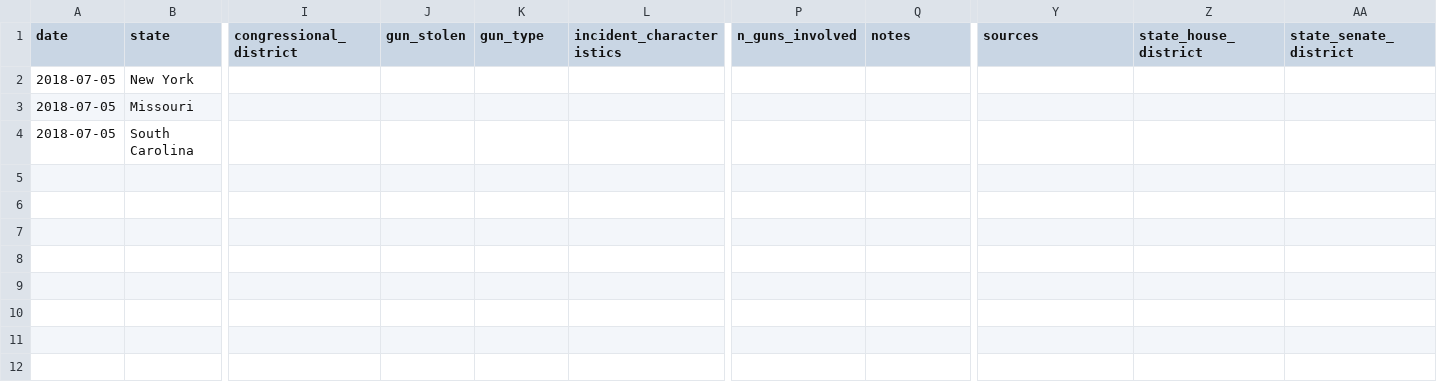
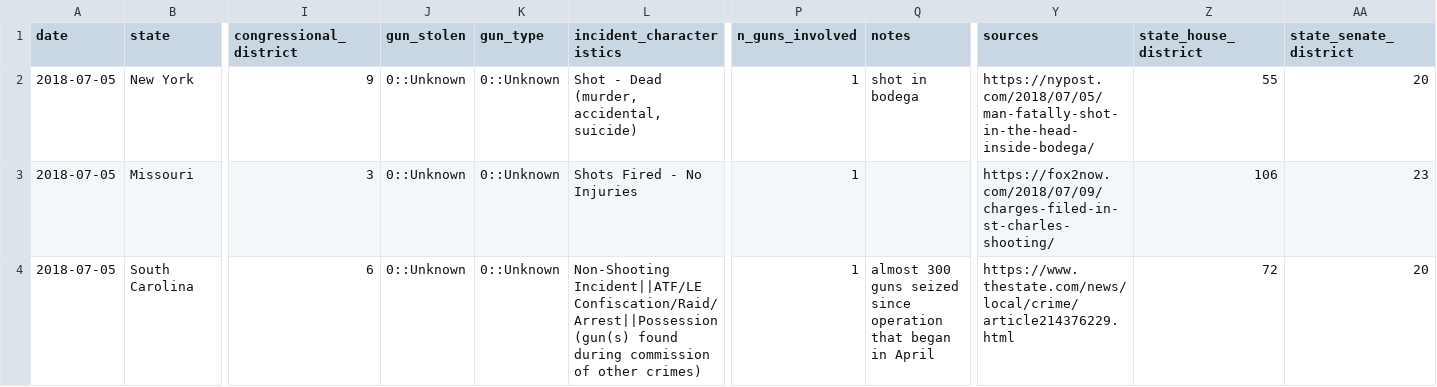
Before and after one commit to glee43/data_science_final_project_2020, a CSV file: intermediate/s2.csv, drawn as a sheet; only a part is shown, gaps mark what is left out; the diff names each change by its address in the sheet, - before the commit and + after, or states it on an @@ line.

```diff
--- a/intermediate/s2.csv
+++ b/intermediate/s2.csv
-I2 (congressional_district): (empty)
+I2 (congressional_district): 9
-J2:J4 (gun_stolen): (empty)
+J2:J4 (gun_stolen): 0::Unknown
-K2:K4 (gun_type): (empty)
+K2:K4 (gun_type): 0::Unknown
-L2 (incident_characteristics): (empty)
+L2 (incident_characteristics): Shot - Dead (murder, accidental, suicide)
-P2:P4 (n_guns_involved): (empty)
+P2:P4 (n_guns_involved): 1
-Q2 (notes): (empty)
+Q2 (notes): shot in bodega
-Y2 (sources): (empty)
+Y2 (sources): https://nypost.com/2018/07/05/man-fatally-shot-in-the-head-inside-bodega/
-Z2 (state_house_district): (empty)
+Z2 (state_house_district): 55
-AA2 (state_senate_district): (empty)
+AA2 (state_senate_district): 20
-I3 (congressional_district): (empty)
+I3 (congressional_district): 3
-L3 (incident_characteristics): (empty)
+L3 (incident_characteristics): Shots Fired - No Injuries
-Y3 (sources): (empty)
+Y3 (sources): https://fox2now.com/2018/07/09/charges-filed-in-st-charles-shooting/
-Z3 (state_house_district): (empty)
+Z3 (state_house_district): 106
-AA3 (state_senate_district): (empty)
+AA3 (state_senate_district): 23
-I4 (congressional_district): (empty)
+I4 (congressional_district): 6
-L4 (incident_characteristics): (empty)
+L4 (incident_characteristics): Non-Shooting Incident||ATF/LE Confiscation/Raid/Arrest||Possession (gun(s) found during commission of other crimes)
-Q4 (notes): (empty)
+Q4 (notes): almost 300 guns seized since operation that began in April
-Y4 (sources): (empty)
+Y4 (sources): https://www.thestate.com/news/local/crime/article214376229.html
-Z4 (state_house_district): (empty)
+Z4 (state_house_district): 72
-AA4 (state_senate_district): (empty)
+AA4 (state_senate_district): 20
```
Also changed, not shown: 1 other file.
